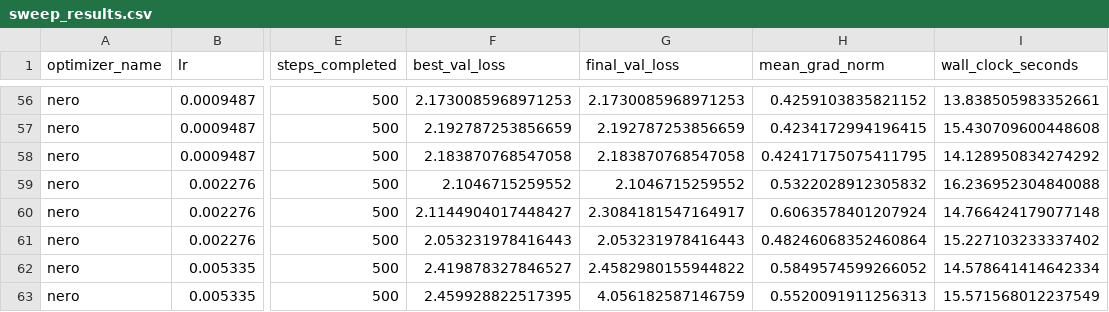
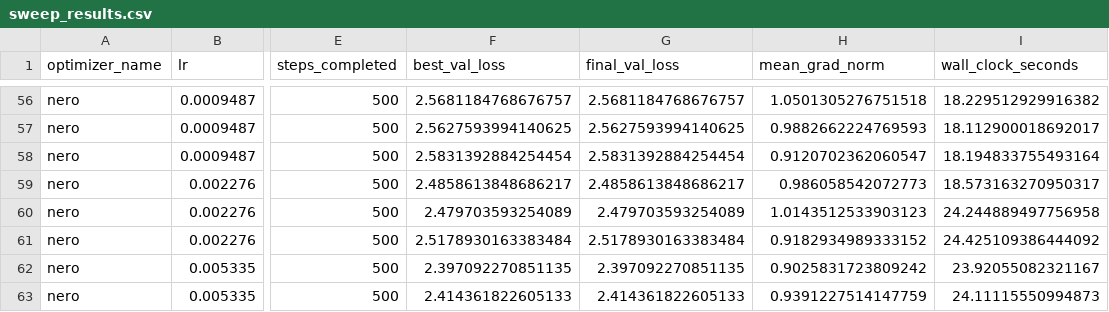
Before and after one commit to youngleox1/deeter-submission, a CSV file: results/core/sweep_results.csv, drawn as a sheet; only a part is shown, gaps mark what is left out; the diff covers the shown part only; the diff names each change by its address in the sheet, - before the commit and + after, or states it on an @@ line.

Commit message:
results: rerun core sweep + ablation with corrected Nero
Core sweep (108 runs): AdamW/SGD/Muon numbers identical to before
(deterministic, unaffected by the Nero fix -- good consistency check).
Nero's best loss improved (2.058 vs old 2.091) and best LR shifted a
full decade (0.03 vs old 0.0023), but still substantially underperforms
AdamW/Muon; at the loosest tested threshold it now barely qualifies as
'within range' but at a single LR point, i.e. still effectively zero
basin width. Headline conclusion (Muon wins robustly on both axes) is
unchanged by the fix.

Ablation (27 runs): matched-LR comparison is now genuinely mixed rather
than uniformly negative -- affine params help at most LRs but hurt at
lr=0.4 and help substantially again at the highest LR (0.95). Written
up precisely rather than flattened into either a clean confirm or
reject.

```diff
--- a/results/core/sweep_results.csv
+++ b/results/core/sweep_results.csv
-F56 (best_val_loss): 2.1730085968971253
+F56 (best_val_loss): 2.5681184768676757
-G56 (final_val_loss): 2.1730085968971253
+G56 (final_val_loss): 2.5681184768676757
-H56 (mean_grad_norm): 0.4259103835821152
+H56 (mean_grad_norm): 1.0501305276751518
-I56 (wall_clock_seconds): 13.838505983352661
+I56 (wall_clock_seconds): 18.229512929916382
-F57 (best_val_loss): 2.192787253856659
+F57 (best_val_loss): 2.5627593994140625
-G57 (final_val_loss): 2.192787253856659
+G57 (final_val_loss): 2.5627593994140625
-H57 (mean_grad_norm): 0.4234172994196415
+H57 (mean_grad_norm): 0.9882662224769593
-I57 (wall_clock_seconds): 15.430709600448608
+I57 (wall_clock_seconds): 18.112900018692017
-F58 (best_val_loss): 2.183870768547058
+F58 (best_val_loss): 2.5831392884254454
-G58 (final_val_loss): 2.183870768547058
+G58 (final_val_loss): 2.5831392884254454
-H58 (mean_grad_norm): 0.42417175075411795
+H58 (mean_grad_norm): 0.9120702362060547
-I58 (wall_clock_seconds): 14.128950834274292
+I58 (wall_clock_seconds): 18.194833755493164
-F59 (best_val_loss): 2.1046715259552
+F59 (best_val_loss): 2.4858613848686217
-G59 (final_val_loss): 2.1046715259552
+G59 (final_val_loss): 2.4858613848686217
-H59 (mean_grad_norm): 0.5322028912305832
+H59 (mean_grad_norm): 0.986058542072773
-I59 (wall_clock_seconds): 16.236952304840088
+I59 (wall_clock_seconds): 18.573163270950317
-F60 (best_val_loss): 2.1144904017448427
+F60 (best_val_loss): 2.479703593254089
-G60 (final_val_loss): 2.3084181547164917
+G60 (final_val_loss): 2.479703593254089
-H60 (mean_grad_norm): 0.6063578401207924
+H60 (mean_grad_norm): 1.0143512533903123
-I60 (wall_clock_seconds): 14.766424179077148
+I60 (wall_clock_seconds): 24.244889497756958
-F61 (best_val_loss): 2.053231978416443
+F61 (best_val_loss): 2.5178930163383484
-G61 (final_val_loss): 2.053231978416443
+G61 (final_val_loss): 2.5178930163383484
-H61 (mean_grad_norm): 0.48246068352460864
+H61 (mean_grad_norm): 0.9182934989333152
-I61 (wall_clock_seconds): 15.227103233337402
+I61 (wall_clock_seconds): 24.425109386444092
-F62 (best_val_loss): 2.419878327846527
+F62 (best_val_loss): 2.397092270851135
-G62 (final_val_loss): 2.4582980155944822
+G62 (final_val_loss): 2.397092270851135
-H62 (mean_grad_norm): 0.5849574599266052
+H62 (mean_grad_norm): 0.9025831723809242
-I62 (wall_clock_seconds): 14.578641414642334
+I62 (wall_clock_seconds): 23.92055082321167
-F63 (best_val_loss): 2.459928822517395
+F63 (best_val_loss): 2.414361822605133
-G63 (final_val_loss): 4.056182587146759
+G63 (final_val_loss): 2.414361822605133
-H63 (mean_grad_norm): 0.5520091911256313
+H63 (mean_grad_norm): 0.9391227514147759
-I63 (wall_clock_seconds): 15.571568012237549
+I63 (wall_clock_seconds): 24.11115550994873
```
Also changed, not shown: 160 edited cells elsewhere in this file, 5 other files.
